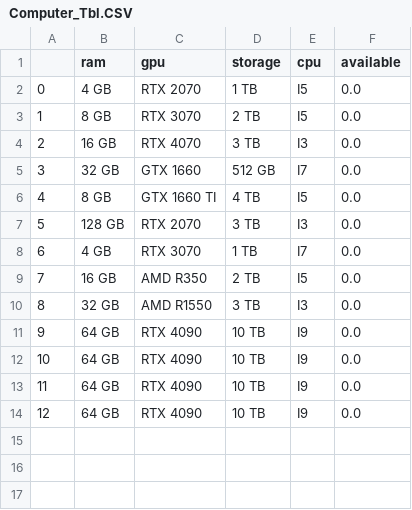
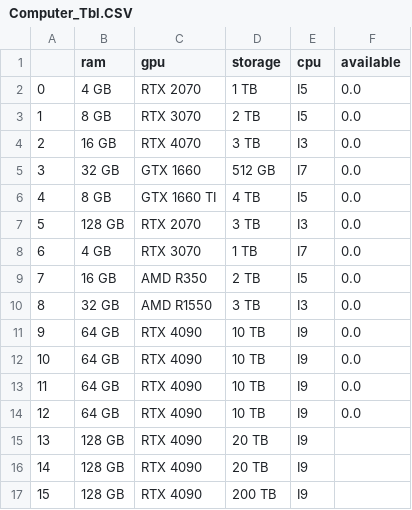
Before and after one commit to ahmedkhaledismail/cybercafe-management-system, a CSV file: databases/Computer_Tbl.CSV, drawn as a sheet; the diff names each change by its address in the sheet, - before the commit and + after, or states it on an @@ line.

```diff
--- a/databases/Computer_Tbl.CSV
+++ b/databases/Computer_Tbl.CSV
+row 15: 13 | 128 GB | RTX 4090 | 20 TB | I9
+row 16: 14 | 128 GB | RTX 4090 | 20 TB | I9
+row 17: 15 | 128 GB | RTX 4090 | 200 TB | I9
```
Also changed, not shown: 5 other files.
